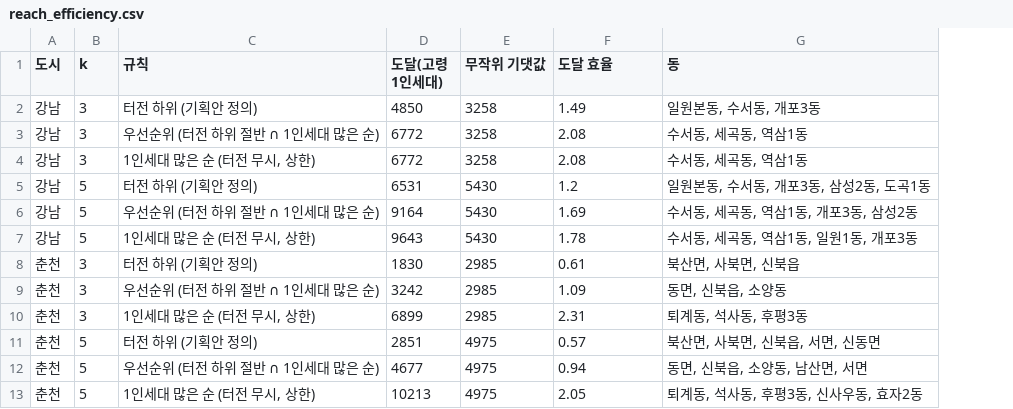
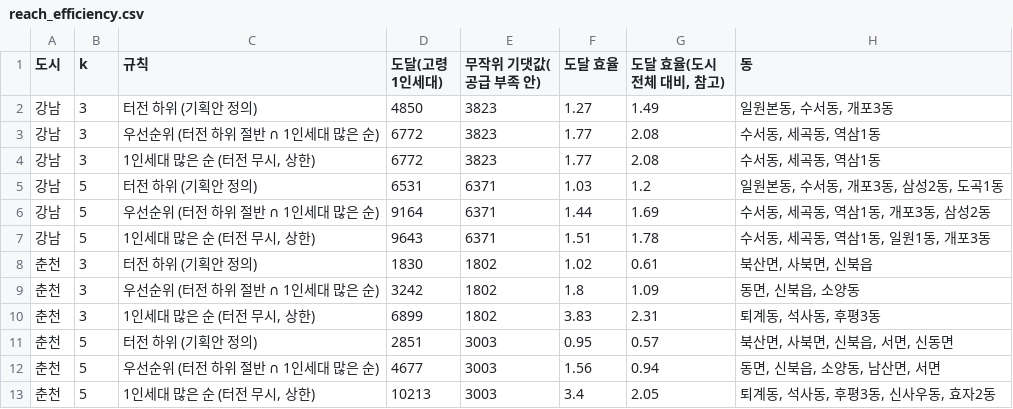
Before and after one commit to hsoo23/bigcontest-balgil, a CSV file: data/reference/reach_efficiency.csv, drawn as a sheet; removed rows and columns are numbered as before the commit, all else as after; the diff names each change by its address in the sheet, - before the commit and + after, or states it on an @@ line.

```diff
--- a/data/reference/reach_efficiency.csv
+++ b/data/reference/reach_efficiency.csv
-column E (무작위 기댓값), rows 2-13: 3258 | 3258 | 3258 | 5430 | 5430 | 5430 | 2985 | 2985 | 2985 | 4975 | 4975 | 4975
+column E (무작위 기댓값(공급 부족 안)), rows 2-13: 3823 | 3823 | 3823 | 6371 | 6371 | 6371 | 1802 | 1802 | 1802 | 3003 | 3003 | 3003
+column F (도달 효율), rows 2-13: 1.27 | 1.77 | 1.77 | 1.03 | 1.44 | 1.51 | 1.02 | 1.8 | 3.83 | 0.95 | 1.56 | 3.4
-G1: 도달 효율
+G1: 도달 효율(도시 전체 대비, 참고)
```
Also changed, not shown: data/reference/dong_priority.csv, 3 other files.
